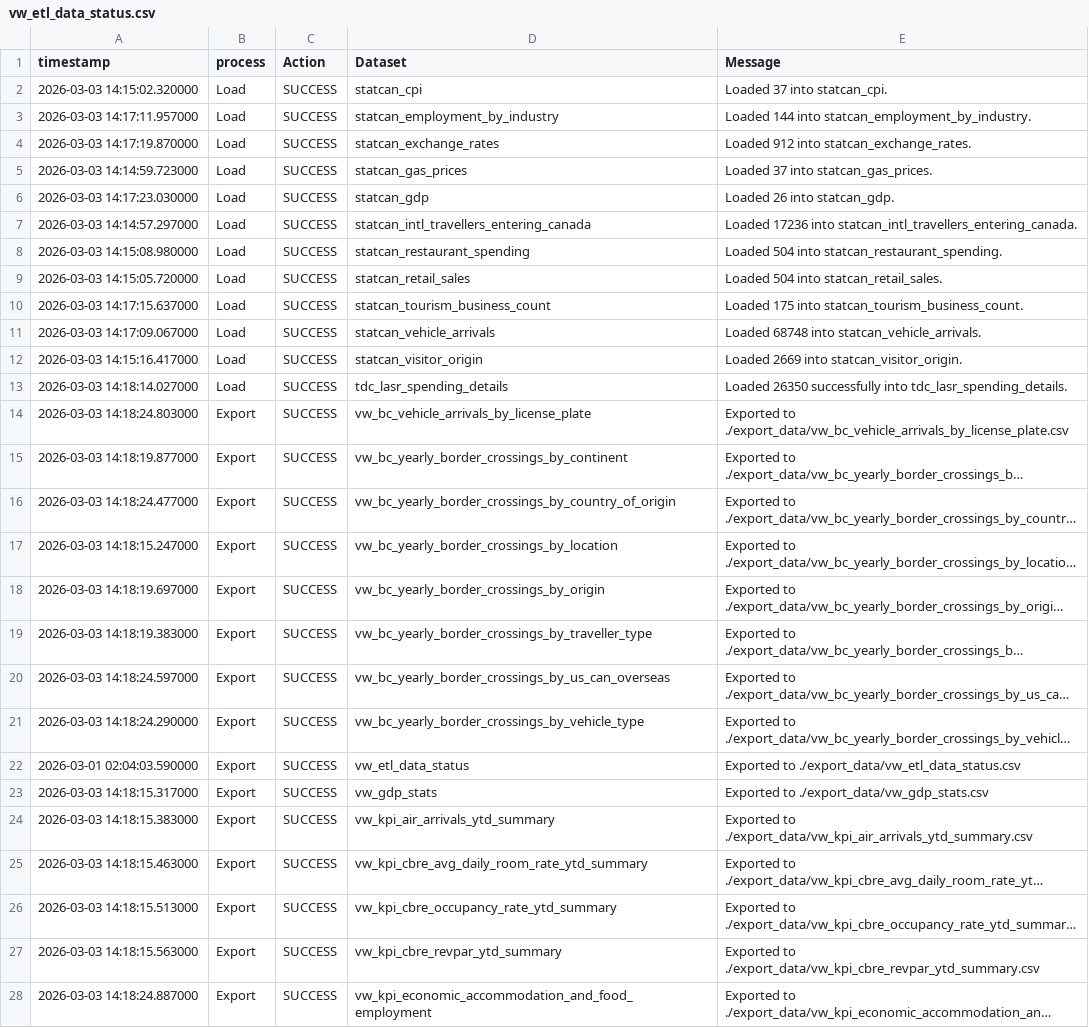
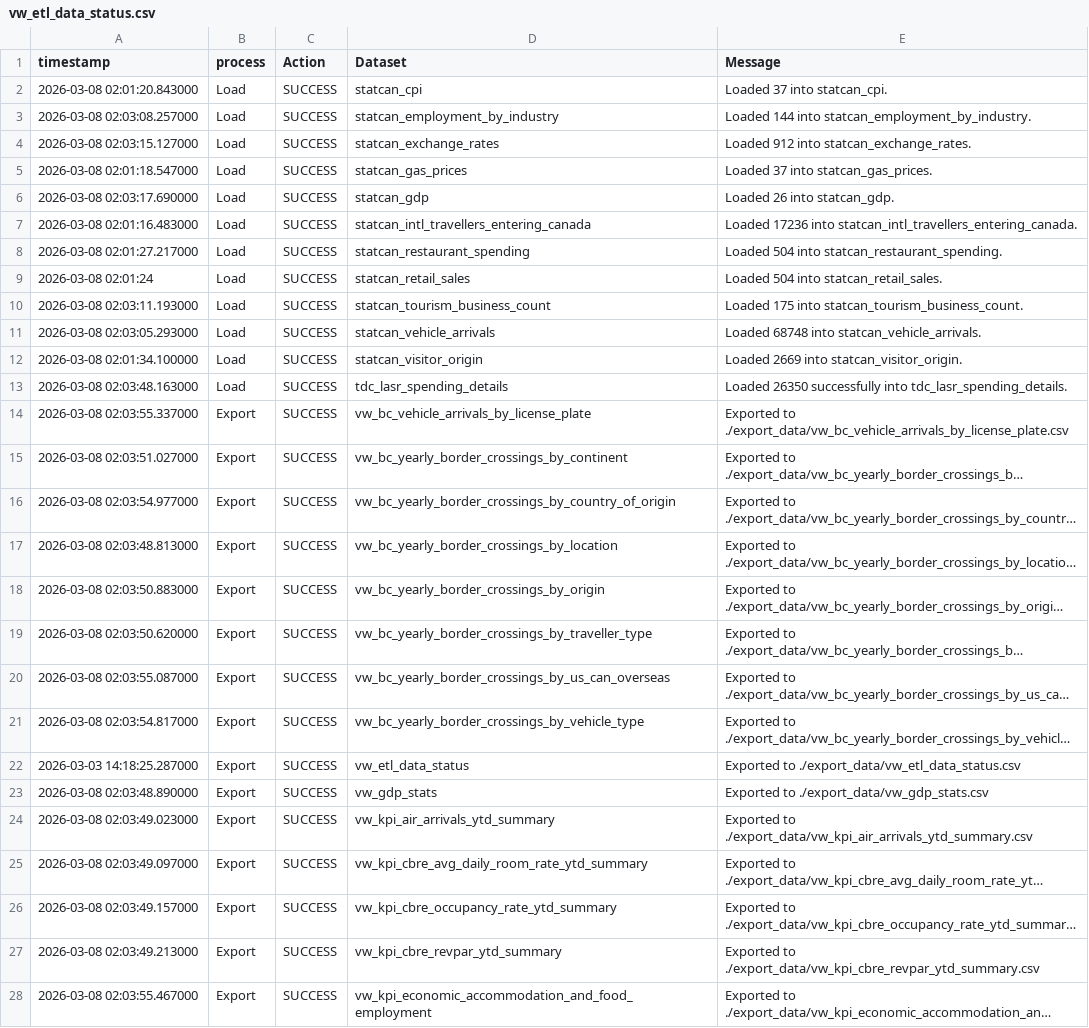
Before and after one commit to ytgov/tourism-indicators, a CSV file: data/vw_etl_data_status.csv, drawn as a sheet; only a part is shown; long unchanged cells end in …; the diff covers the shown part only; the diff names each change by its address in the sheet, - before the commit and + after, or states it on an @@ line.

Commit message:
Update exported data

```diff
--- a/data/vw_etl_data_status.csv
+++ b/data/vw_etl_data_status.csv
-A2 (timestamp): 2026-03-03 14:15:02.320000
+A2 (timestamp): 2026-03-08 02:01:20.843000
-A3 (timestamp): 2026-03-03 14:17:11.957000
+A3 (timestamp): 2026-03-08 02:03:08.257000
-A4 (timestamp): 2026-03-03 14:17:19.870000
+A4 (timestamp): 2026-03-08 02:03:15.127000
-A5 (timestamp): 2026-03-03 14:14:59.723000
+A5 (timestamp): 2026-03-08 02:01:18.547000
-A6 (timestamp): 2026-03-03 14:17:23.030000
+A6 (timestamp): 2026-03-08 02:03:17.690000
-A7 (timestamp): 2026-03-03 14:14:57.297000
+A7 (timestamp): 2026-03-08 02:01:16.483000
-A8 (timestamp): 2026-03-03 14:15:08.980000
+A8 (timestamp): 2026-03-08 02:01:27.217000
-A9 (timestamp): 2026-03-03 14:15:05.720000
+A9 (timestamp): 2026-03-08 02:01:24
-A10 (timestamp): 2026-03-03 14:17:15.637000
+A10 (timestamp): 2026-03-08 02:03:11.193000
-A11 (timestamp): 2026-03-03 14:17:09.067000
+A11 (timestamp): 2026-03-08 02:03:05.293000
-A12 (timestamp): 2026-03-03 14:15:16.417000
+A12 (timestamp): 2026-03-08 02:01:34.100000
-A13 (timestamp): 2026-03-03 14:18:14.027000
+A13 (timestamp): 2026-03-08 02:03:48.163000
-A14 (timestamp): 2026-03-03 14:18:24.803000
+A14 (timestamp): 2026-03-08 02:03:55.337000
-A15 (timestamp): 2026-03-03 14:18:19.877000
+A15 (timestamp): 2026-03-08 02:03:51.027000
-A16 (timestamp): 2026-03-03 14:18:24.477000
+A16 (timestamp): 2026-03-08 02:03:54.977000
-A17 (timestamp): 2026-03-03 14:18:15.247000
+A17 (timestamp): 2026-03-08 02:03:48.813000
-A18 (timestamp): 2026-03-03 14:18:19.697000
+A18 (timestamp): 2026-03-08 02:03:50.883000
-A19 (timestamp): 2026-03-03 14:18:19.383000
+A19 (timestamp): 2026-03-08 02:03:50.620000
-A20 (timestamp): 2026-03-03 14:18:24.597000
+A20 (timestamp): 2026-03-08 02:03:55.087000
-A21 (timestamp): 2026-03-03 14:18:24.290000
+A21 (timestamp): 2026-03-08 02:03:54.817000
-A22 (timestamp): 2026-03-01 02:04:03.590000
+A22 (timestamp): 2026-03-03 14:18:25.287000
-A23 (timestamp): 2026-03-03 14:18:15.317000
+A23 (timestamp): 2026-03-08 02:03:48.890000
-A24 (timestamp): 2026-03-03 14:18:15.383000
+A24 (timestamp): 2026-03-08 02:03:49.023000
-A25 (timestamp): 2026-03-03 14:18:15.463000
+A25 (timestamp): 2026-03-08 02:03:49.097000
-A26 (timestamp): 2026-03-03 14:18:15.513000
+A26 (timestamp): 2026-03-08 02:03:49.157000
-A27 (timestamp): 2026-03-03 14:18:15.563000
+A27 (timestamp): 2026-03-08 02:03:49.213000
-A28 (timestamp): 2026-03-03 14:18:24.887000
+A28 (timestamp): 2026-03-08 02:03:55.467000
```
Also changed, not shown: 10 edited cells elsewhere in this file, data/vw_bc_vehicle_arrivals_by_license_plate.csv, data/vw_bc_yearly_border_crossings_by_continent.csv, 8 other files.
